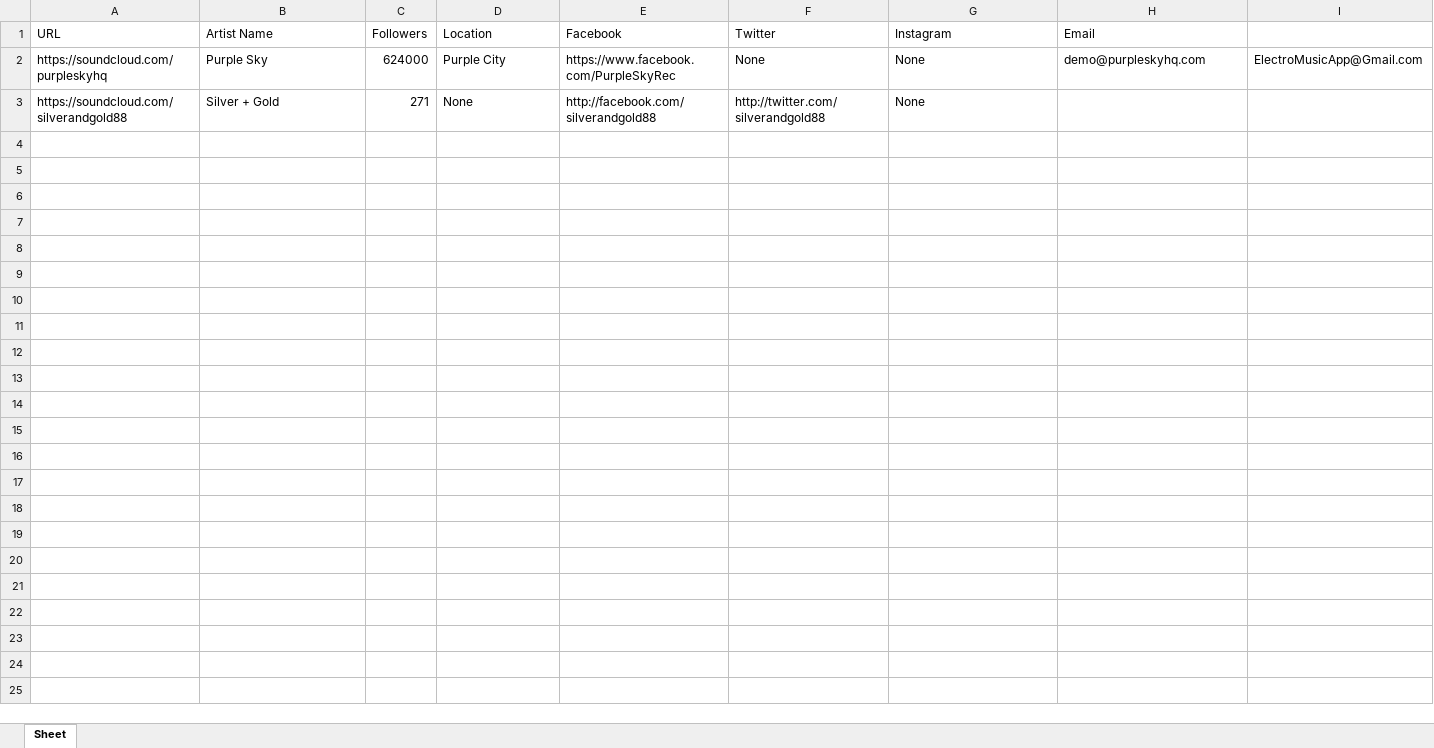
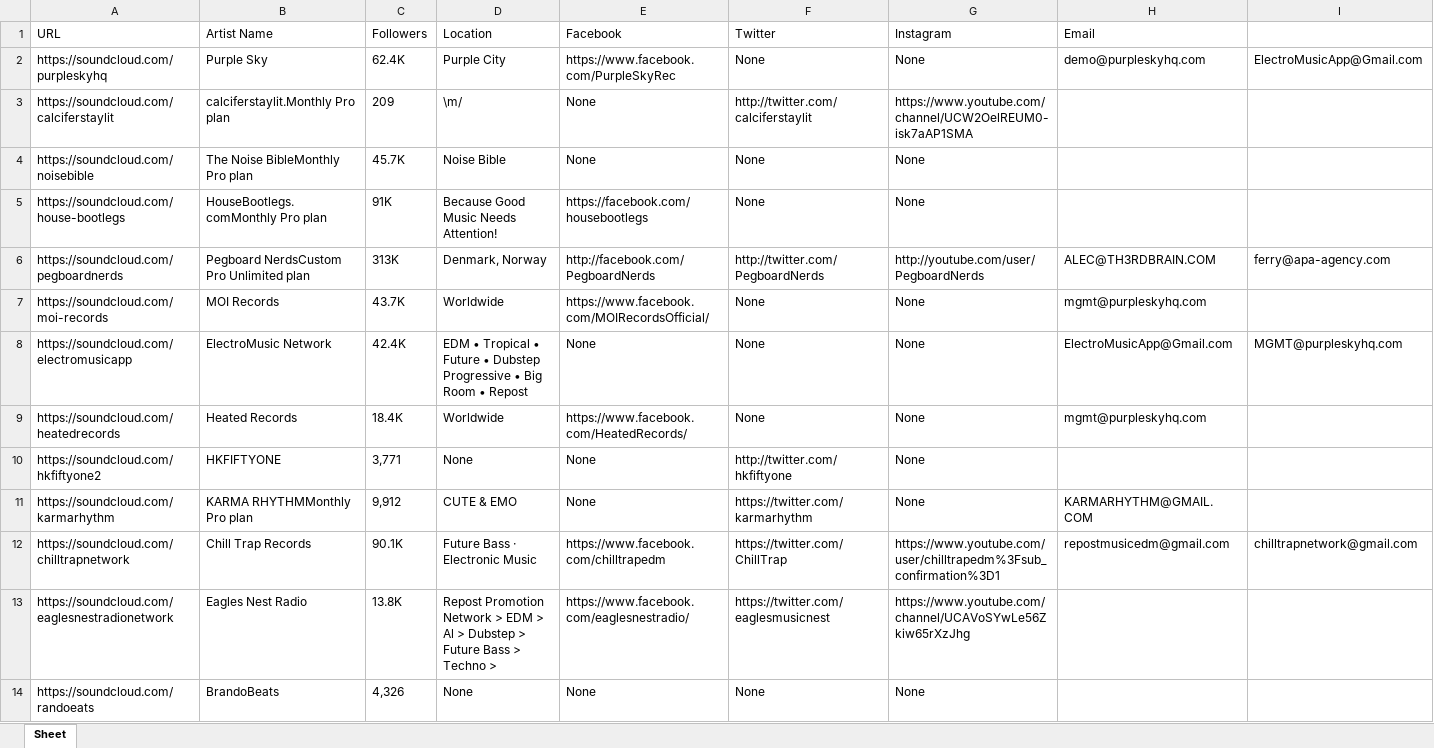
Before and after one commit to kirbyplz/LUMScraper, an Excel workbook: output.xlsx, sheet Sheet, drawn as a sheet; only a part is shown; values as stored, in another font and other column widths than the file's, no borders; removed rows and columns are numbered as before the commit, all else as after; rows hold the shown columns only; the diff covers the shown part only; the diff names each change by its address in the sheet, - before the commit and + after, or states it on an @@ line.

```diff
--- a/output.xlsx (sheet Sheet)
+++ b/output.xlsx (sheet Sheet)
-C2 (Followers): 624000
+C2 (Followers): 62.4K
-row 3: https://soundcloud.com/silverandgold88 | Silver + Gold | 271 | None | http://facebook.com/silverandgold88 | http://twitter.com/silverandgold88 | None
+row 3: https://soundcloud.com/calciferstaylit | calciferstaylit.Monthly Pro plan | 209 | \m/ | None | http://twitter.com/calciferstaylit | https://www.youtube.com/channel/UCW2OelREUM0-isk7aAP1SMA
+row 4: https://soundcloud.com/noisebible | The Noise BibleMonthly Pro plan | 45.7K | Noise Bible | None | None | None
+row 5: https://soundcloud.com/house-bootlegs | HouseBootlegs.comMonthly Pro plan | 91K | Because Good Music Needs Attention! | https://facebook.com/housebootlegs | None | None
+row 6: https://soundcloud.com/pegboardnerds | Pegboard NerdsCustom Pro Unlimited plan | 313K | Denmark, Norway | http://facebook.com/PegboardNerds | http://twitter.com/PegboardNerds | http://youtube.com/user/PegboardNerds | ALEC@TH3RDBRAIN.COM | ferry@apa-agency.com
+row 7: https://soundcloud.com/moi-records | MOI Records | 43.7K | Worldwide | https://www.facebook.com/MOIRecordsOfficial/ | None | None | mgmt@purpleskyhq.com
+row 8: https://soundcloud.com/electromusicapp | ElectroMusic Network | 42.4K | EDM • Tropical • Future • Dubstep Progressive • Big Room • Repost | None | None | None | ElectroMusicApp@Gmail.com | MGMT@purpleskyhq.com
+row 9: https://soundcloud.com/heatedrecords | Heated Records | 18.4K | Worldwide | https://www.facebook.com/HeatedRecords/ | None | None | mgmt@purpleskyhq.com
+row 10: https://soundcloud.com/hkfiftyone2 | HKFIFTYONE | 3,771 | None | None | http://twitter.com/hkfiftyone | None
+row 11: https://soundcloud.com/karmarhythm | KARMA RHYTHMMonthly Pro plan | 9,912 | CUTE & EMO | None | https://twitter.com/karmarhythm | None | KARMARHYTHM@GMAIL.COM
+row 12: https://soundcloud.com/chilltrapnetwork | Chill Trap Records | 90.1K | Future Bass · Electronic Music | https://www.facebook.com/chilltrapedm | https://twitter.com/ChillTrap | https://www.youtube.com/user/chilltrapedm%3Fsub_confirmation%3D1 | repostmusicedm@gmail.com | chilltrapnetwork@gmail.com
+row 13: https://soundcloud.com/eaglesnestradionetwork | Eagles Nest Radio | 13.8K | Repost Promotion Network > EDM > Al > Dubstep > Future Bass > Techno > | https://www.facebook.com/eaglesnestradio/ | https://twitter.com/eaglesmusicnest | https://www.youtube.com/channel/UCAVoSYwLe56Zkiw65rXzJhg
+row 14: https://soundcloud.com/randoeats | BrandoBeats | 4,326 | None | None | None | None
```
Also changed, not shown: 13 added rows elsewhere in this sheet, completed.xlsx, queue.xlsx, 2 other files.
